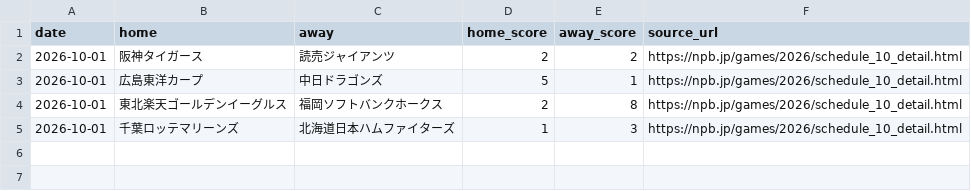
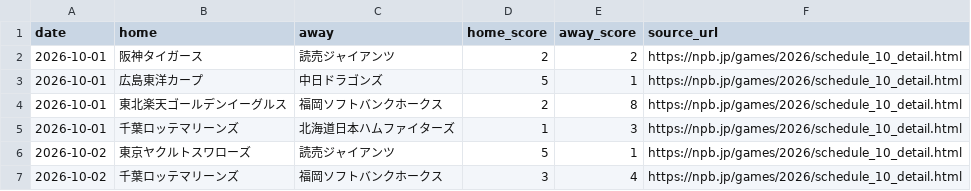
Before and after one commit to sasasotaro1202-star/Baseball-Prediction-System, a CSV file: data/experience/official_results/2026-10.csv, drawn as a sheet; the diff names each change by its address in the sheet, - before the commit and + after, or states it on an @@ line.

```diff
--- a/data/experience/official_results/2026-10.csv
+++ b/data/experience/official_results/2026-10.csv
+row 6: 2026-10-02 | 東京ヤクルトスワローズ | 読売ジャイアンツ | 5 | 1 | https://npb.jp/games/2026/schedule_10_detail.html
+row 7: 2026-10-02 | 千葉ロッテマリーンズ | 福岡ソフトバンクホークス | 3 | 4 | https://npb.jp/games/2026/schedule_10_detail.html
```
Also changed, not shown: data/experience/experience_ledger.csv, 7 other files.
